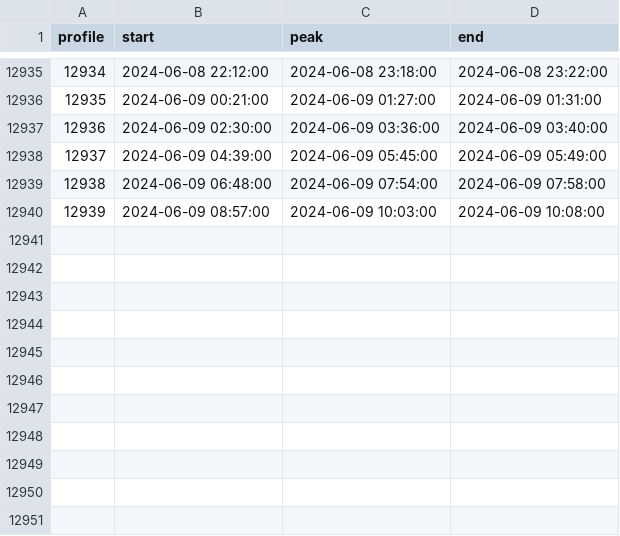
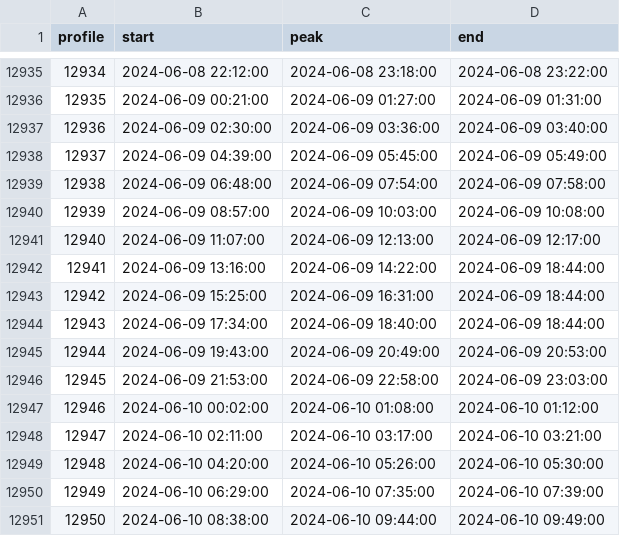
Before and after one commit to jdduprey/profileIndices, a CSV file: CE04OSPS_profiles.csv, drawn as a sheet; only a part is shown, gaps mark what is left out; the diff names each change by its address in the sheet, - before the commit and + after, or states it on an @@ line.

Commit message:
auto-commit for updated profile indices

```diff
--- a/CE04OSPS_profiles.csv
+++ b/CE04OSPS_profiles.csv
+row 12941: 12940 | 2024-06-09 11:07:00 | 2024-06-09 12:13:00 | 2024-06-09 12:17:00
+row 12942: 12941 | 2024-06-09 13:16:00 | 2024-06-09 14:22:00 | 2024-06-09 18:44:00
+row 12943: 12942 | 2024-06-09 15:25:00 | 2024-06-09 16:31:00 | 2024-06-09 18:44:00
+row 12944: 12943 | 2024-06-09 17:34:00 | 2024-06-09 18:40:00 | 2024-06-09 18:44:00
+row 12945: 12944 | 2024-06-09 19:43:00 | 2024-06-09 20:49:00 | 2024-06-09 20:53:00
+row 12946: 12945 | 2024-06-09 21:53:00 | 2024-06-09 22:58:00 | 2024-06-09 23:03:00
+row 12947: 12946 | 2024-06-10 00:02:00 | 2024-06-10 01:08:00 | 2024-06-10 01:12:00
+row 12948: 12947 | 2024-06-10 02:11:00 | 2024-06-10 03:17:00 | 2024-06-10 03:21:00
+row 12949: 12948 | 2024-06-10 04:20:00 | 2024-06-10 05:26:00 | 2024-06-10 05:30:00
+row 12950: 12949 | 2024-06-10 06:29:00 | 2024-06-10 07:35:00 | 2024-06-10 07:39:00
+row 12951: 12950 | 2024-06-10 08:38:00 | 2024-06-10 09:44:00 | 2024-06-10 09:49:00
```
Also changed, not shown: CE04OSPS_profiles_2024.csv, RS03AXPS_profiles_2024.csv, 1 other file.
